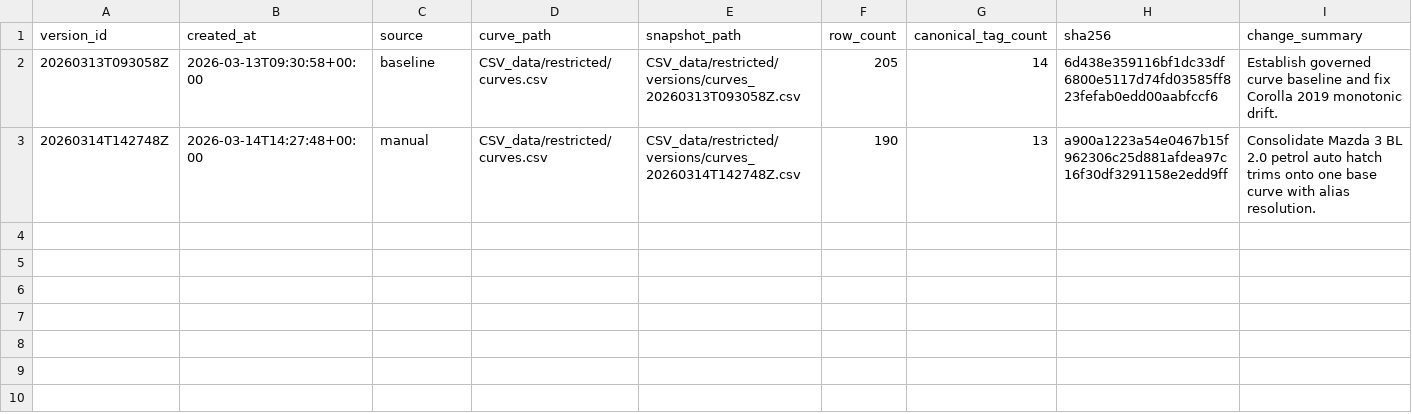
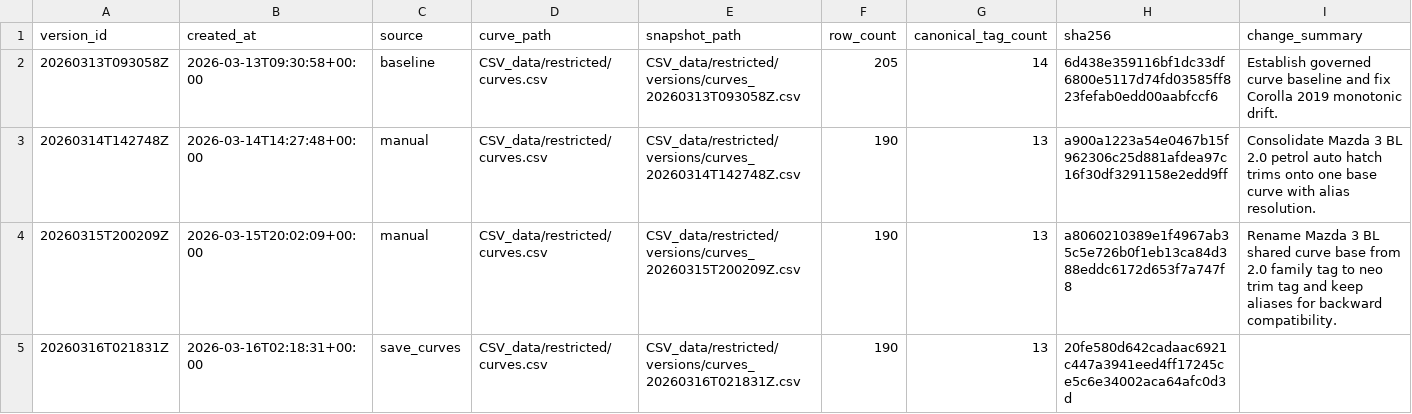
Before and after one commit to fallen-pc/autosniper, a CSV file: CSV_data/restricted/versions/curves_manifest.csv, drawn as a sheet; the diff names each change by its address in the sheet, - before the commit and + after, or states it on an @@ line.

Commit message:
Harden active monitoring and simplify Mazda curve aliases

```diff
--- a/CSV_data/restricted/versions/curves_manifest.csv
+++ b/CSV_data/restricted/versions/curves_manifest.csv
+row 4: 20260315T200209Z | 2026-03-15T20:02:09+00:00 | manual | CSV_data/restricted/curves.csv | CSV_data/restricted/versions/curves_20260315T200209Z.csv | 190 | 13 | a8060210389e1f4967ab35c5e726b0f1eb13ca84d388eddc6172d653f7a747f8 | Rename Mazda 3 BL shared curve base from 2.0 family tag to neo trim tag and keep aliases for backward compatibility.
+row 5: 20260316T021831Z | 2026-03-16T02:18:31+00:00 | save_curves | CSV_data/restricted/curves.csv | CSV_data/restricted/versions/curves_20260316T021831Z.csv | 190 | 13 | 20fe580d642cadaac6921c447a3941eed4ff17245ce5c6e34002aca64afc0d3d
```
Also changed, not shown: config/curve_aliases.csv, 10 other files.
